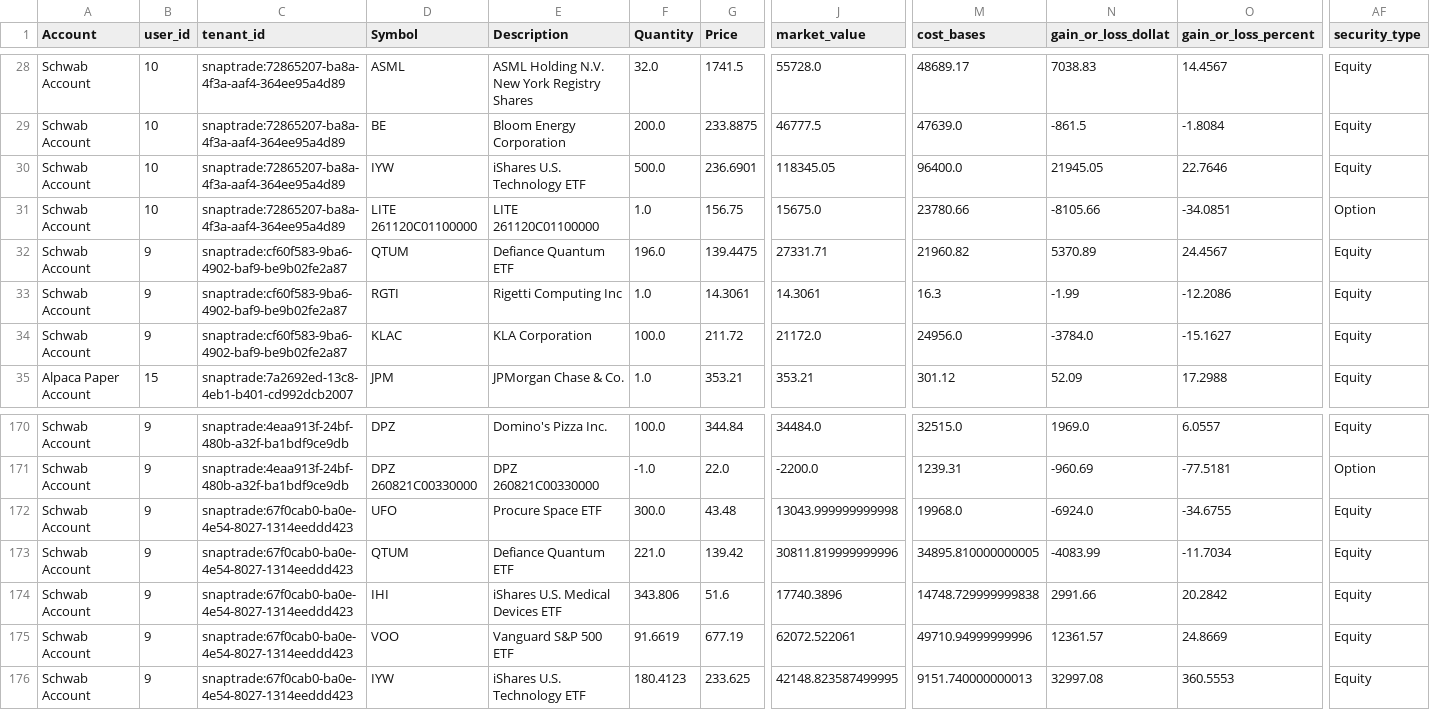
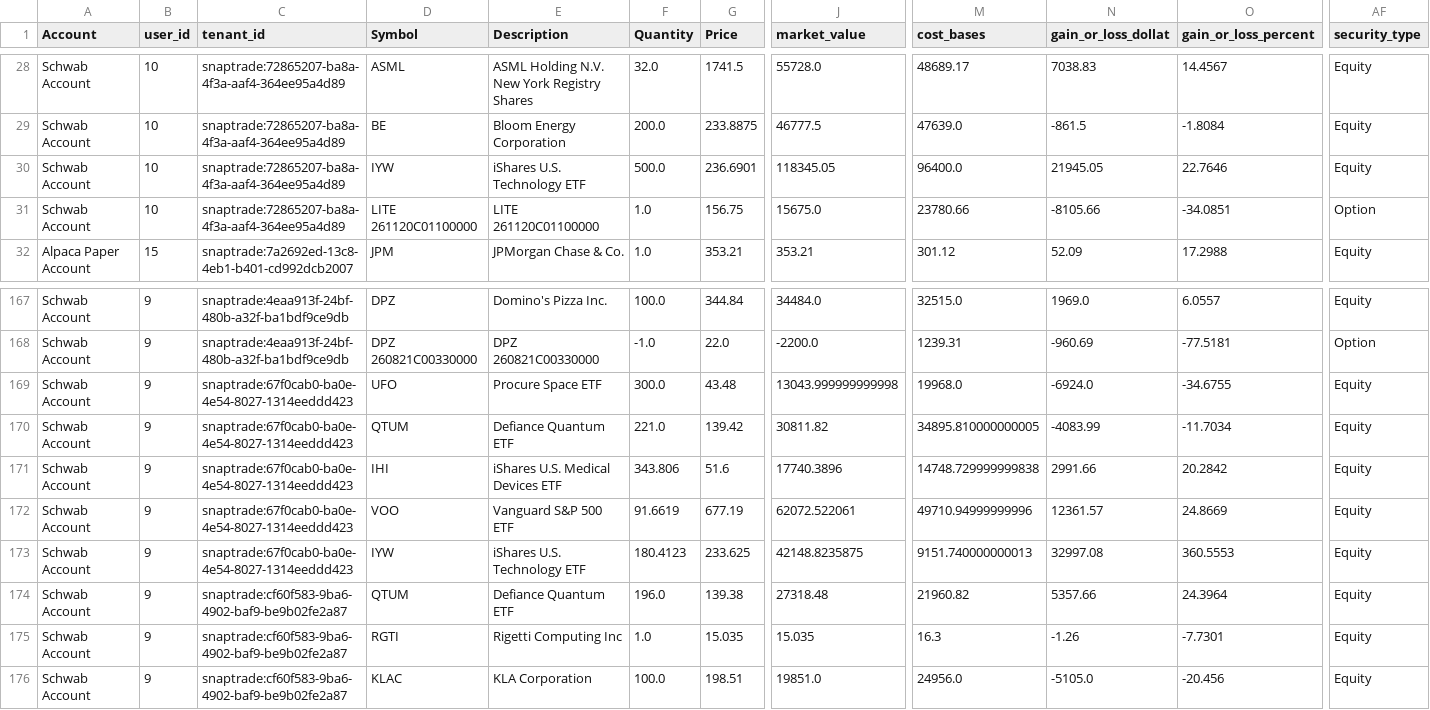
Before and after one commit to cameronjefferey/ccwj, a CSV file: dbt/seeds/current_positions.csv, drawn as a sheet; only a part is shown, gaps mark what is left out; removed rows and columns are numbered as before the commit, all else as after; rows hold the shown columns only; the diff names each change by its address in the sheet, - before the commit and + after, or states it on an @@ line.

Commit message:
SnapTrade sync (testingcameron): 6 tx, 3 open lines (Schwab Account)

```diff
--- a/dbt/seeds/current_positions.csv
+++ b/dbt/seeds/current_positions.csv
-row 32: Schwab Account | 9 | snaptrade:cf60f583-9ba6-4902-baf9-be9b02fe2a87 | QTUM | Defiance Quantum ETF | 196.0 | 139.4475 | 27331.71 | 21960.82 | 5370.89 | 24.4567 | Equity
-row 33: Schwab Account | 9 | snaptrade:cf60f583-9ba6-4902-baf9-be9b02fe2a87 | RGTI | Rigetti Computing Inc | 1.0 | 14.3061 | 14.3061 | 16.3 | -1.99 | -12.2086 | Equity
-row 34: Schwab Account | 9 | snaptrade:cf60f583-9ba6-4902-baf9-be9b02fe2a87 | KLAC | KLA Corporation | 100.0 | 211.72 | 21172.0 | 24956.0 | -3784.0 | -15.1627 | Equity
-J170 (market_value): 30811.819999999996
+J170 (market_value): 30811.82
-J173 (market_value): 42148.823587499995
+J173 (market_value): 42148.8235875
+row 174: Schwab Account | 9 | snaptrade:cf60f583-9ba6-4902-baf9-be9b02fe2a87 | QTUM | Defiance Quantum ETF | 196.0 | 139.38 | 27318.48 | 21960.82 | 5357.66 | 24.3964 | Equity
+row 175: Schwab Account | 9 | snaptrade:cf60f583-9ba6-4902-baf9-be9b02fe2a87 | RGTI | Rigetti Computing Inc | 1.0 | 15.035 | 15.035 | 16.3 | -1.26 | -7.7301 | Equity
+row 176: Schwab Account | 9 | snaptrade:cf60f583-9ba6-4902-baf9-be9b02fe2a87 | KLAC | KLA Corporation | 100.0 | 198.51 | 19851.0 | 24956.0 | -5105.0 | -20.456 | Equity
```
Also changed, not shown: dbt/seeds/account_balances.csv, dbt/seeds/trade_history.csv.
